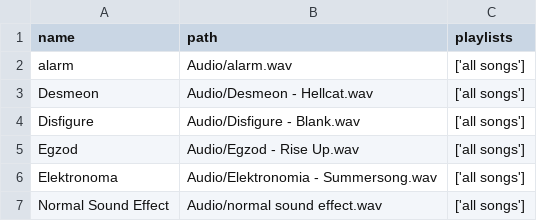
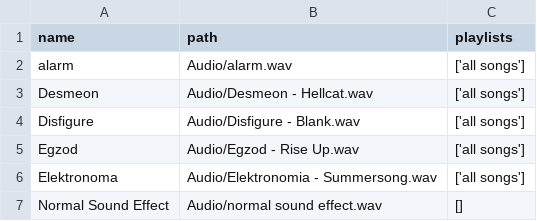
Before and after one commit to 3334gFIOP-school/Computer-Science-Final, a CSV file: songs.csv, drawn as a sheet.

```diff
--- a/songs.csv
+++ b/songs.csv
@@ -6,2 +6,2 @@ Egzod,Audio/Egzod - Rise Up.wav,['all songs']
 Elektronoma,Audio/Elektronomia - Summersong.wav,['all songs']
-Normal Sound Effect,Audio/normal sound effect.wav,['all songs']
+Normal Sound Effect,Audio/normal sound effect.wav,[]
```
Also changed, not shown: 2 other files.
